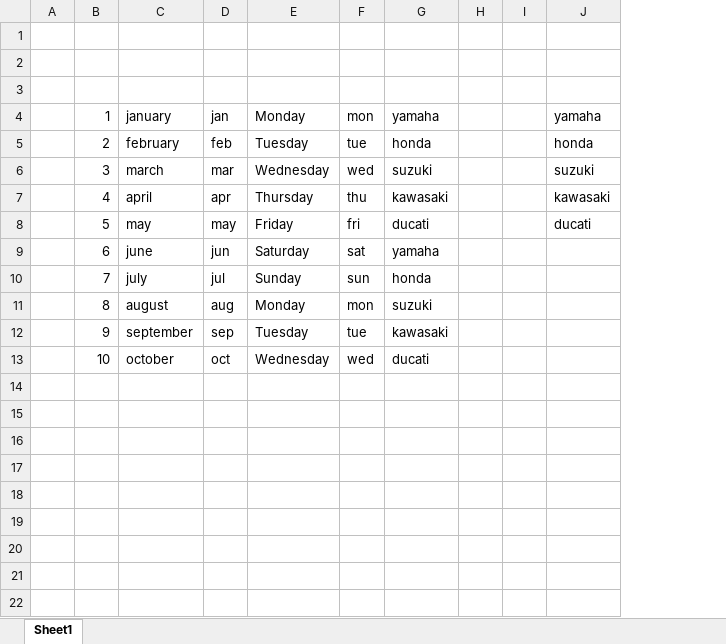
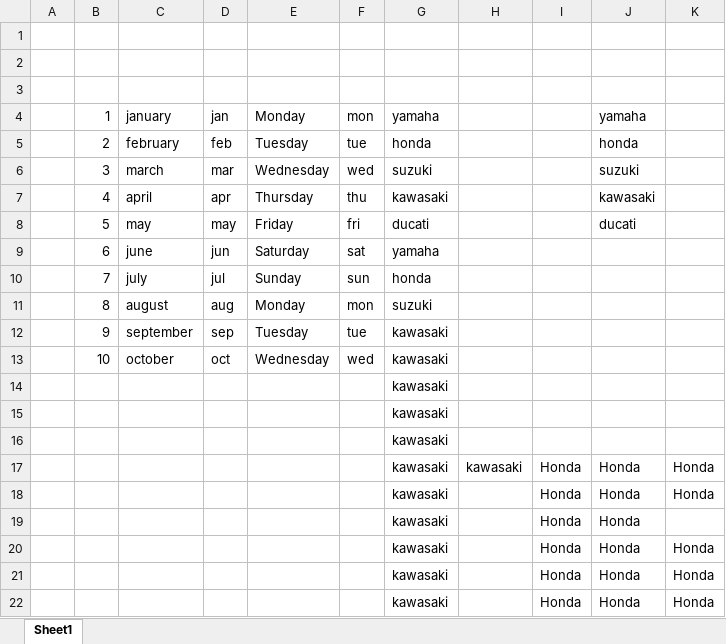
Before and after one commit to SahityaGupta25/Excel-Books, an Excel workbook: Excel Books/Basic2.xlsx, sheet Sheet1, drawn as a sheet; values as stored, in another font and other column widths than the file's, no borders; removed rows and columns are numbered as before the commit, all else as after; the diff names each change by its address in the sheet, - before the commit and + after, or states it on an @@ line.

Commit message:
basic

```diff
--- a/Excel Books/Basic2.xlsx (sheet Sheet1)
+++ b/Excel Books/Basic2.xlsx (sheet Sheet1)
-column H, empty
-column I, empty
+column H, empty
+column I, empty
+column K, empty
-G13: ducati
+G13: kawasaki
+row 14:  |  |  |  |  |  | kawasaki
+row 15:  |  |  |  |  |  | kawasaki
+row 16:  |  |  |  |  |  | kawasaki
+row 17:  |  |  |  |  |  | kawasaki | kawasaki | Honda | Honda | Honda
+row 18:  |  |  |  |  |  | kawasaki |  | Honda | Honda | Honda
+row 19:  |  |  |  |  |  | kawasaki |  | Honda | Honda
+row 20:  |  |  |  |  |  | kawasaki |  | Honda | Honda | Honda
+row 21:  |  |  |  |  |  | kawasaki |  | Honda | Honda | Honda
+row 22:  |  |  |  |  |  | kawasaki |  | Honda | Honda | Honda
```
